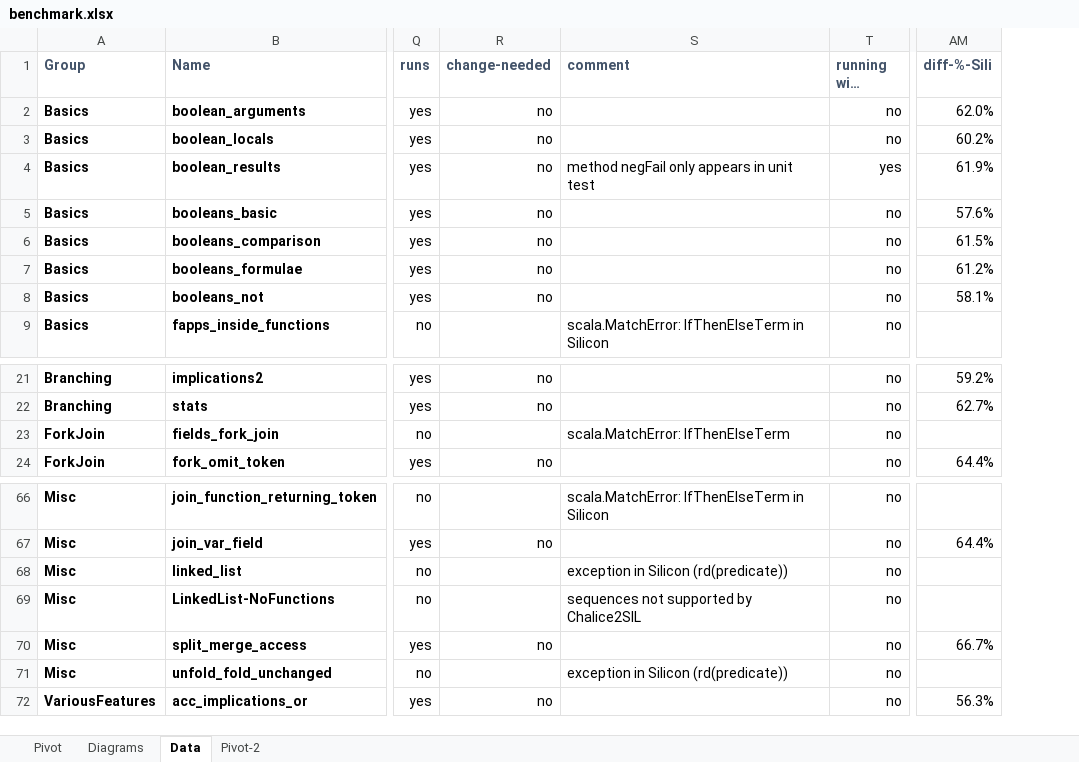
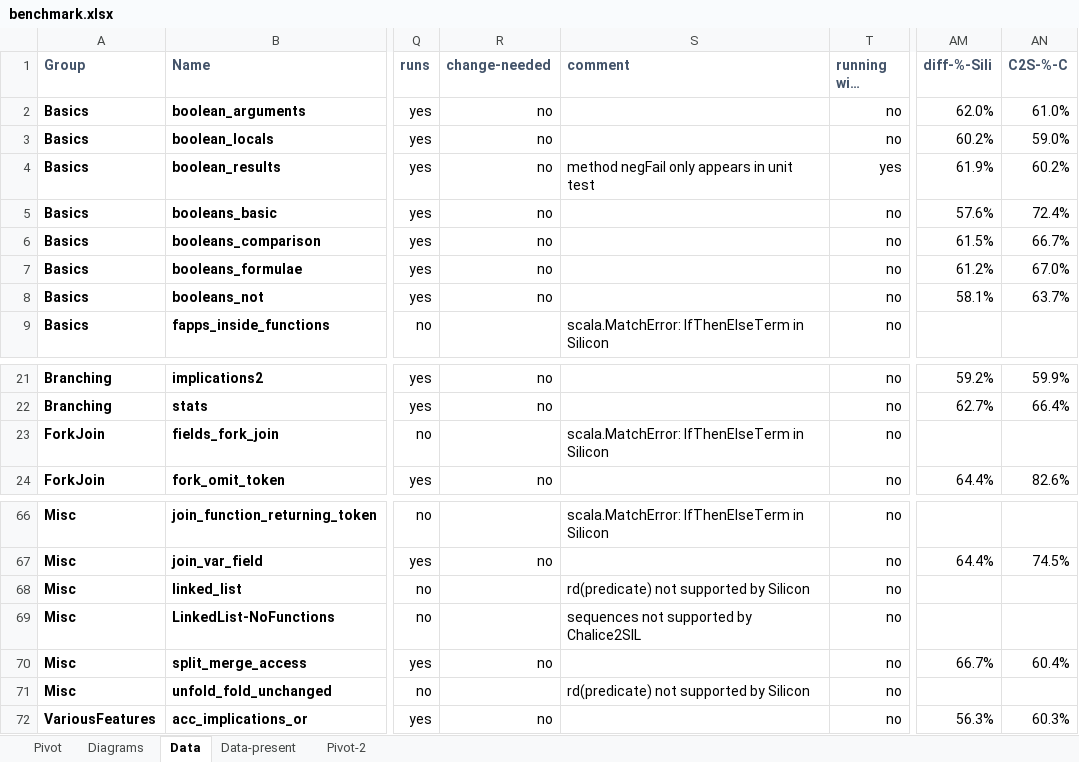
Before and after one commit to viperproject/chalice2silver, an Excel workbook: chalice2sil/doc/report/benchmark.xlsx, sheet Data, drawn as a sheet; only a part is shown, gaps mark what is left out; long unchanged cells end in …; values as stored, in another font and other column widths than the file's, no borders; conditional formats not drawn; the diff names each change by its address in the sheet, - before the commit and + after, or states it on an @@ line.

```diff
--- a/chalice2sil/doc/report/benchmark.xlsx (sheet Data)
+++ b/chalice2sil/doc/report/benchmark.xlsx (sheet Data)
+sheet tab: Data-present
+column AN (C2S-%-C), rows 2-8: 61.0% | 59.0% | 60.2% | 72.4% | 66.7% | 67.0% | 63.7%; rows 21-24: 59.9% | 66.4% |  | 82.6%; rows 67-72: 74.5% |  |  | 60.4% |  | 60.3%
-S23 (comment): scala.MatchError: IfThenElseTerm
+S23 (comment): scala.MatchError: IfThenElseTerm in Silicon
-S68 (comment): exception in Silicon (rd(predicate))
+S68 (comment): rd(predicate) not supported by Silicon
-S71 (comment): exception in Silicon (rd(predicate))
+S71 (comment): rd(predicate) not supported by Silicon
```
Also changed, not shown: sheet Pivot-2, sheet Pivot, charts or pictures, 16 other files.
